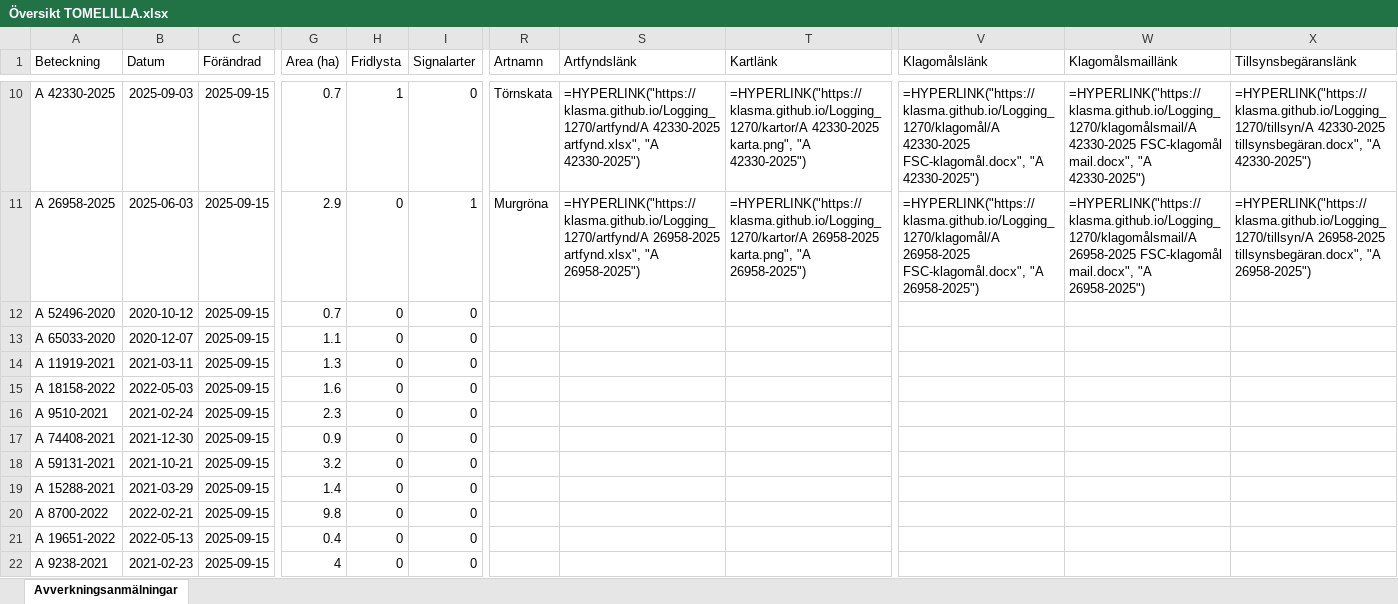
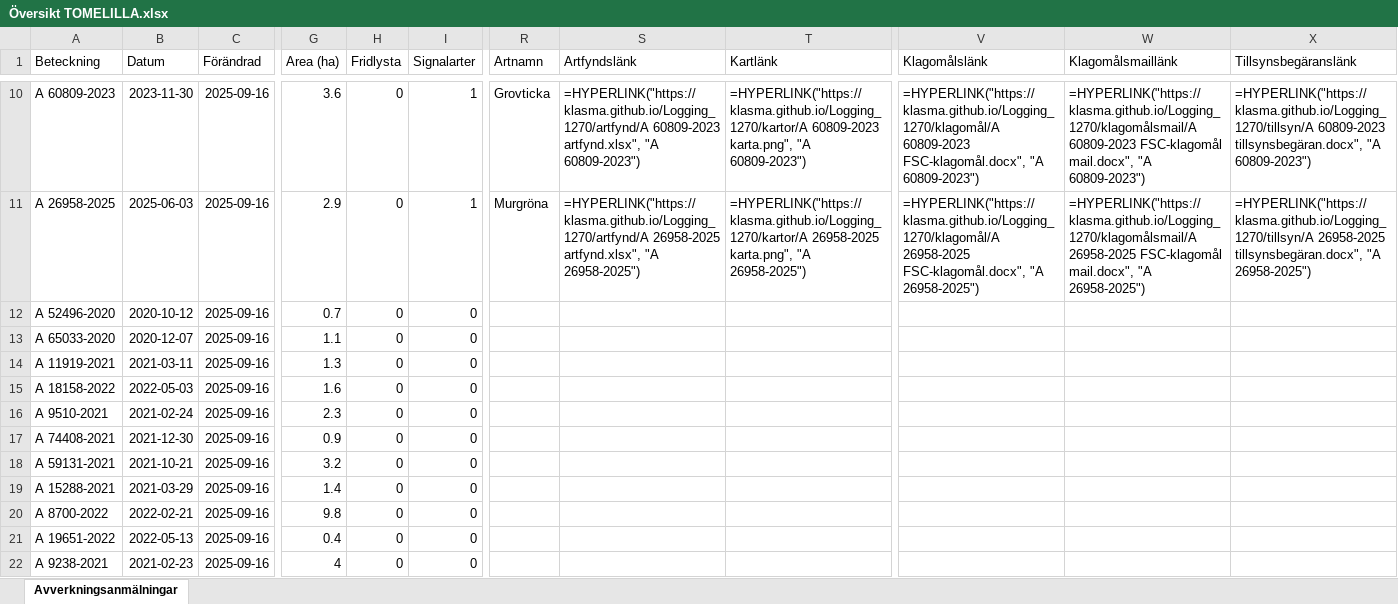
Before and after one commit to klasma/Logging_1270, an Excel workbook: Översikt TOMELILLA.xlsx, sheet Avverkningsanmälningar, drawn as a sheet; only a part is shown, gaps mark what is left out; values as stored, in another font and other column widths than the file's, no borders; formulas without a stored value are shown as written; the diff covers the shown part only; the diff names each change by its address in the sheet, - before the commit and + after, or states it on an @@ line.

```diff
--- a/Översikt TOMELILLA.xlsx (sheet Avverkningsanmälningar)
+++ b/Översikt TOMELILLA.xlsx (sheet Avverkningsanmälningar)
-A10 (Beteckning): A 42330-2025
+A10 (Beteckning): A 60809-2023
-B10 (Datum): 2025-09-03
+B10 (Datum): 2023-11-30
-C10:C22 (Förändrad): 2025-09-15
+C10:C22 (Förändrad): 2025-09-16
-G10 (Area (ha)): 0.7
+G10 (Area (ha)): 3.6
-H10 (Fridlysta): 1
+H10 (Fridlysta): 0
-I10 (Signalarter): 0
+I10 (Signalarter): 1
-R10 (Artnamn): Törnskata
+R10 (Artnamn): Grovticka
-S10 (Artfyndslänk): =HYPERLINK("https://klasma.github.io/Logging_1270/artfynd/A 42330-2025 artfynd.xlsx", "A 42330-2025")
+S10 (Artfyndslänk): =HYPERLINK("https://klasma.github.io/Logging_1270/artfynd/A 60809-2023 artfynd.xlsx", "A 60809-2023")
-T10 (Kartlänk): =HYPERLINK("https://klasma.github.io/Logging_1270/kartor/A 42330-2025 karta.png", "A 42330-2025")
+T10 (Kartlänk): =HYPERLINK("https://klasma.github.io/Logging_1270/kartor/A 60809-2023 karta.png", "A 60809-2023")
-V10 (Klagomålslänk): =HYPERLINK("https://klasma.github.io/Logging_1270/klagomål/A 42330-2025 FSC-klagomål.docx", "A 42330-2025")
+V10 (Klagomålslänk): =HYPERLINK("https://klasma.github.io/Logging_1270/klagomål/A 60809-2023 FSC-klagomål.docx", "A 60809-2023")
-W10 (Klagomålsmaillänk): =HYPERLINK("https://klasma.github.io/Logging_1270/klagomålsmail/A 42330-2025 FSC-klagomål mail.docx", "A 42330-2025")
+W10 (Klagomålsmaillänk): =HYPERLINK("https://klasma.github.io/Logging_1270/klagomålsmail/A 60809-2023 FSC-klagomål mail.docx", "A 60809-2023")
-X10 (Tillsynsbegäranslänk): =HYPERLINK("https://klasma.github.io/Logging_1270/tillsyn/A 42330-2025 tillsynsbegäran.docx", "A 42330-2025")
+X10 (Tillsynsbegäranslänk): =HYPERLINK("https://klasma.github.io/Logging_1270/tillsyn/A 60809-2023 tillsynsbegäran.docx", "A 60809-2023")
```
Also changed, not shown: 519 edited cells elsewhere in this sheet, artfynd/A 2018-2024 artfynd.xlsx, artfynd/A 23466-2022 artfynd.xlsx, 51 other files.
